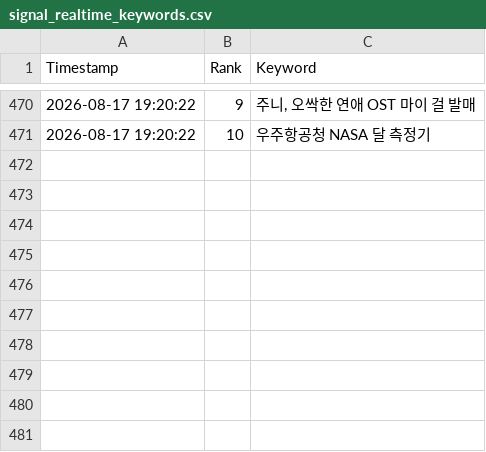
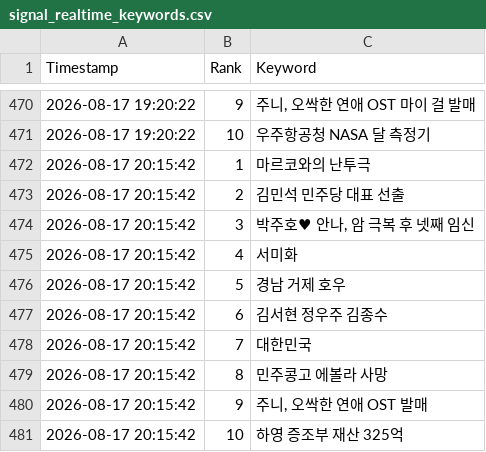
Before and after one commit to wafflecomm/TrafficCatcher, a CSV file: signal_realtime_keywords.csv, drawn as a sheet; only a part is shown, gaps mark what is left out.

```diff
--- a/signal_realtime_keywords.csv
+++ b/signal_realtime_keywords.csv
@@ -471 +471,11 @@
 2026-08-17 19:20:22,10,우주항공청 NASA 달 측정기
+2026-08-17 20:15:42,1,마르코와의 난투극
+2026-08-17 20:15:42,2,김민석 민주당 대표 선출
+2026-08-17 20:15:42,3,"박주호♥ 안나, 암 극복 후 넷째 임신"
+2026-08-17 20:15:42,4,서미화
+2026-08-17 20:15:42,5,경남 거제 호우
+2026-08-17 20:15:42,6,김서현 정우주 김종수
+2026-08-17 20:15:42,7,대한민국
+2026-08-17 20:15:42,8,민주콩고 에볼라 사망
+2026-08-17 20:15:42,9,"주니, 오싹한 연애 OST 발매"
+2026-08-17 20:15:42,10,하영 증조부 재산 325억
```
Also changed, not shown: 2 other files.
